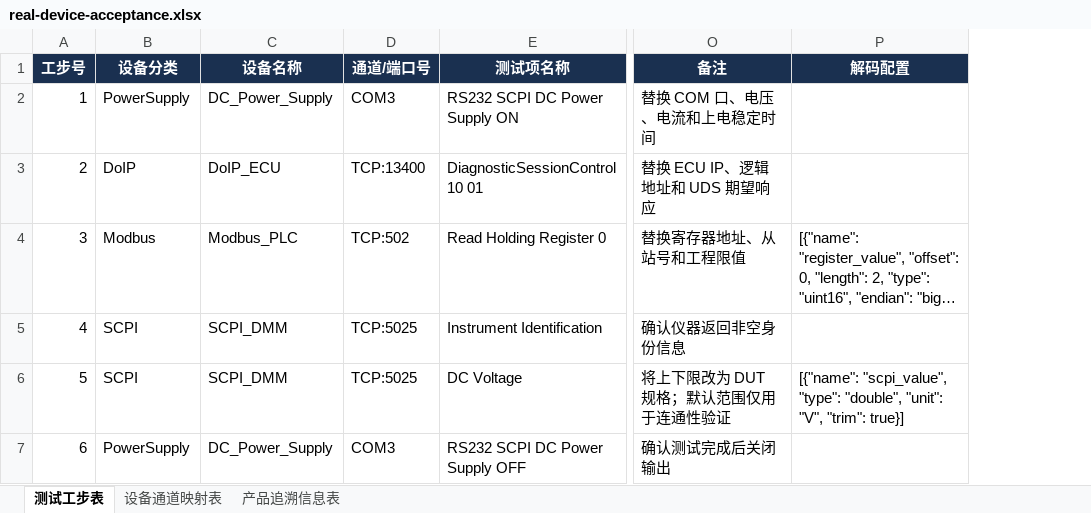
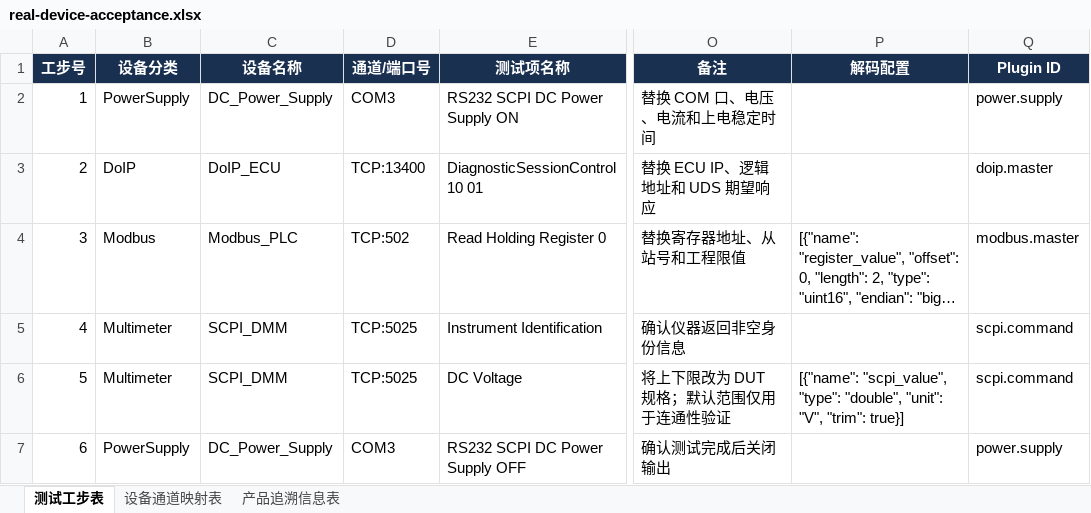
Before and after one commit to jian201704/EonTest, an Excel workbook: Workflows/real-device-acceptance.xlsx, sheet 测试工步表, drawn as a sheet; only a part is shown, gaps mark what is left out; long unchanged cells end in …; values as stored, in another font and other column widths than the file's, no borders; the diff names each change by its address in the sheet, - before the commit and + after, or states it on an @@ line.

Commit message:
refactor: decouple device types from plugin IDs

```diff
--- a/Workflows/real-device-acceptance.xlsx (sheet 测试工步表)
+++ b/Workflows/real-device-acceptance.xlsx (sheet 测试工步表)
+column Q (Plugin ID), rows 2-7: power.supply | doip.master | modbus.master | scpi.command | scpi.command | power.supply
-B5:B6 (设备分类): SCPI
+B5:B6 (设备分类): Multimeter
```
Also changed, not shown: 2 other files.
